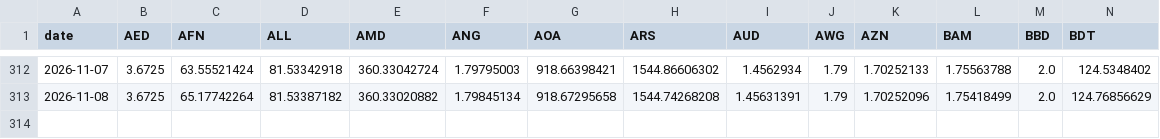
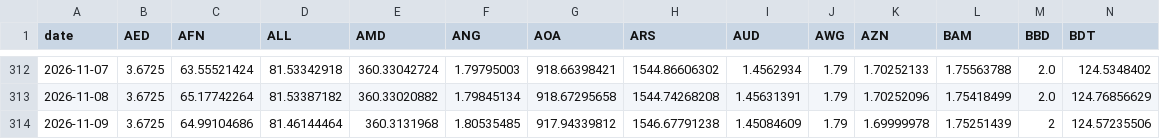
Before and after one commit to kimori1028-cmd/currency-rank, a CSV file: data/history/2026.csv, drawn as a sheet; only a part is shown, gaps mark what is left out; rows hold the shown columns only; the diff names each change by its address in the sheet, - before the commit and + after, or states it on an @@ line.

```diff
--- a/data/history/2026.csv
+++ b/data/history/2026.csv
+row 314: 2026-11-09 | 3.6725 | 64.99104686 | 81.46144464 | 360.3131968 | 1.80535485 | 917.94339812 | 1546.67791238 | 1.45084609 | 1.79 | 1.69999978 | 1.75251439 | 2 | 124.57235506
```
